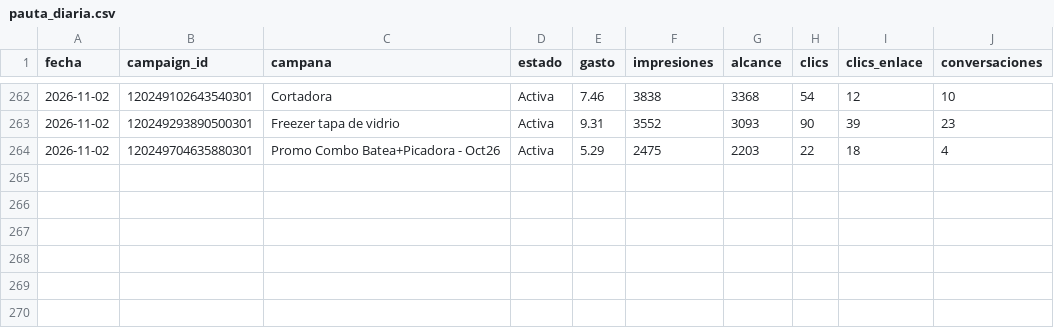
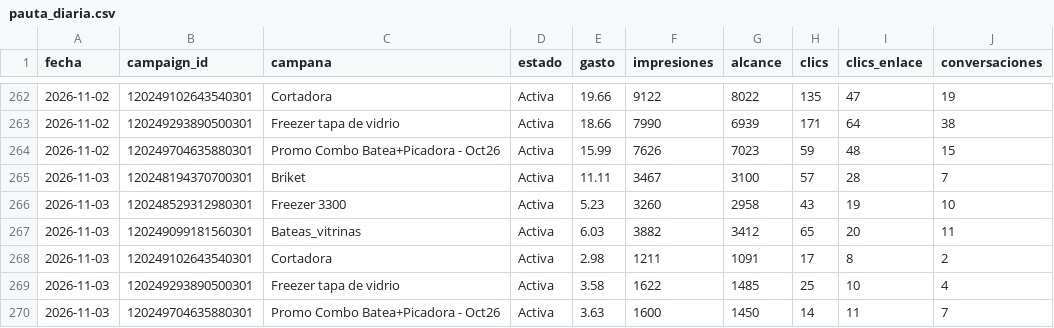
Before and after one commit to candelagomez/dashboard-meta, a CSV file: data/pauta_diaria.csv, drawn as a sheet; only a part is shown, gaps mark what is left out; the diff covers the shown part only.

```diff
--- a/data/pauta_diaria.csv
+++ b/data/pauta_diaria.csv
@@ -262,3 +262,9 @@ fecha,campaign_id,campana,estado,gasto,impresiones,alcance,clics,clics_enlace,co
-2026-11-02,120249102643540301,Cortadora,Activa,7.46,3838,3368,54,12,10
-2026-11-02,120249293890500301,Freezer tapa de vidrio,Activa,9.31,3552,3093,90,39,23
-2026-11-02,120249704635880301,Promo Combo Batea+Picadora - Oct26,Activa,5.29,2475,2203,22,18,4
+2026-11-02,120249102643540301,Cortadora,Activa,19.66,9122,8022,135,47,19
+2026-11-02,120249293890500301,Freezer tapa de vidrio,Activa,18.66,7990,6939,171,64,38
+2026-11-02,120249704635880301,Promo Combo Batea+Picadora - Oct26,Activa,15.99,7626,7023,59,48,15
+2026-11-03,120248194370700301,Briket,Activa,11.11,3467,3100,57,28,7
+2026-11-03,120248529312980301,Freezer 3300,Activa,5.23,3260,2958,43,19,10
+2026-11-03,120249099181560301,Bateas_vitrinas,Activa,6.03,3882,3412,65,20,11
+2026-11-03,120249102643540301,Cortadora,Activa,2.98,1211,1091,17,8,2
+2026-11-03,120249293890500301,Freezer tapa de vidrio,Activa,3.58,1622,1485,25,10,4
+2026-11-03,120249704635880301,Promo Combo Batea+Picadora - Oct26,Activa,3.63,1600,1450,14,11,7
```
Also changed, not shown: 31 edited cells elsewhere in this file, data/organico_facebook.csv, data/organico_instagram.csv.
